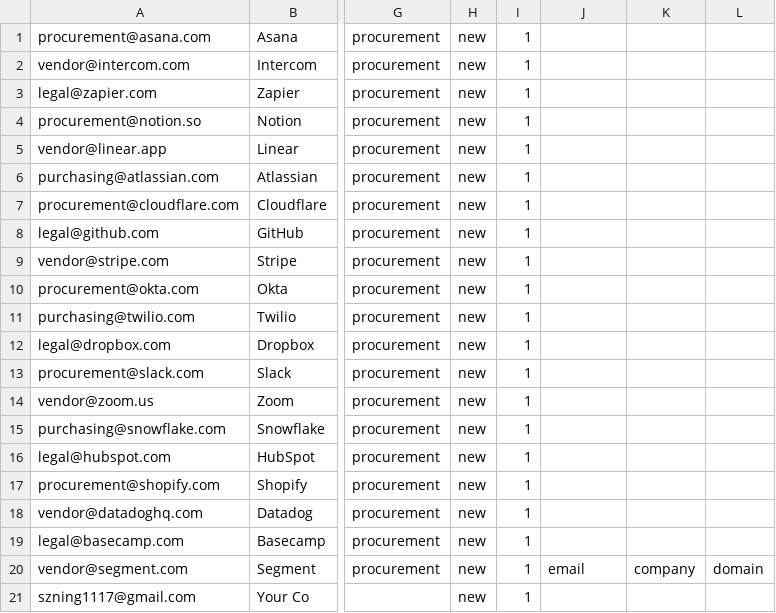
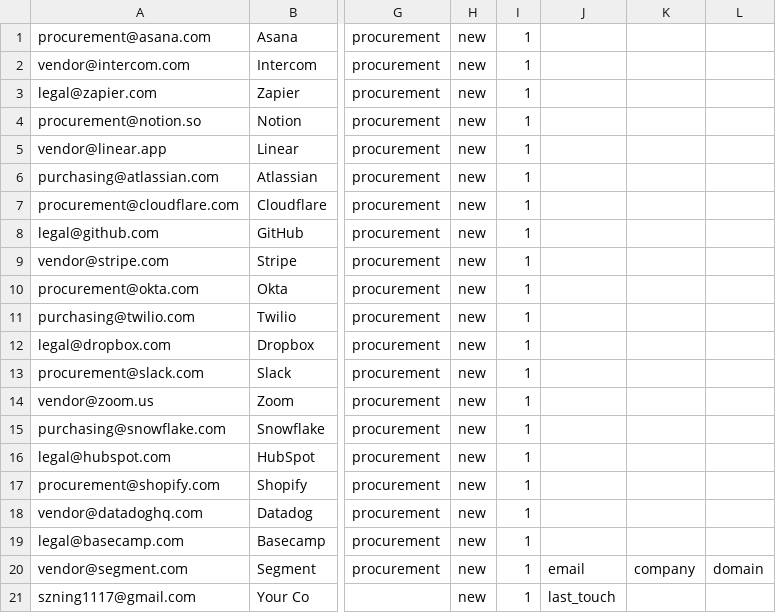
Before and after one commit to motuo666/cg-alert, a CSV file: data/leads.csv, drawn as a sheet; only a part is shown, gaps mark what is left out; the diff names each change by its address in the sheet, - before the commit and + after, or states it on an @@ line.

Commit message:
inbound sync

```diff
--- a/data/leads.csv
+++ b/data/leads.csv
-J21: (empty)
+J21: last_touch
```
